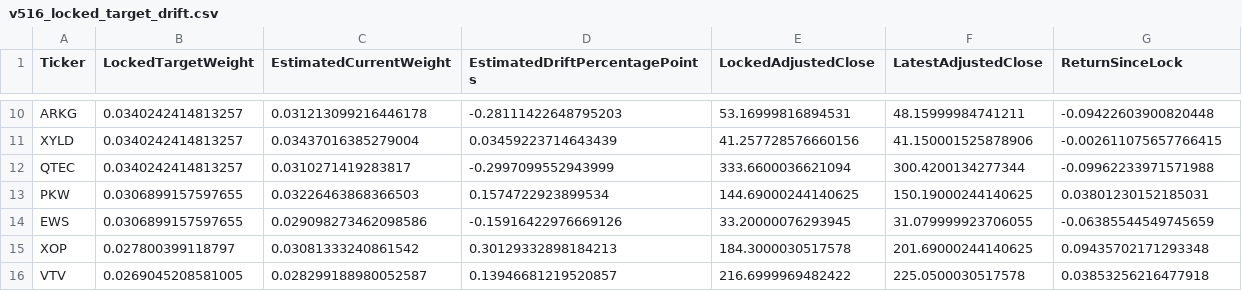
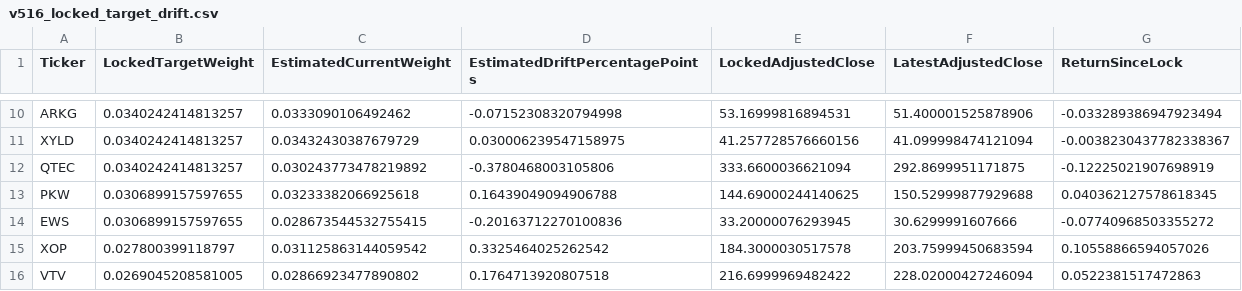
Before and after one commit to rohanptl/Gemini-riskfolio-lib, a CSV file: reports/v516-midmonth/v516_locked_target_drift.csv, drawn as a sheet; only a part is shown, gaps mark what is left out; the diff covers the shown part only; the diff names each change by its address in the sheet, - before the commit and + after, or states it on an @@ line.

```diff
--- a/reports/v516-midmonth/v516_locked_target_drift.csv
+++ b/reports/v516-midmonth/v516_locked_target_drift.csv
-C10 (EstimatedCurrentWeight): 0.031213099216446178
+C10 (EstimatedCurrentWeight): 0.0333090106492462
-D10 (EstimatedDriftPercentagePoints): -0.28111422648795203
+D10 (EstimatedDriftPercentagePoints): -0.07152308320794998
-F10 (LatestAdjustedClose): 48.15999984741211
+F10 (LatestAdjustedClose): 51.400001525878906
-G10 (ReturnSinceLock): -0.09422603900820448
+G10 (ReturnSinceLock): -0.033289386947923494
-C11 (EstimatedCurrentWeight): 0.03437016385279004
+C11 (EstimatedCurrentWeight): 0.03432430387679729
-D11 (EstimatedDriftPercentagePoints): 0.03459223714643439
+D11 (EstimatedDriftPercentagePoints): 0.030006239547158975
-F11 (LatestAdjustedClose): 41.150001525878906
+F11 (LatestAdjustedClose): 41.099998474121094
-G11 (ReturnSinceLock): -0.002611075657766415
+G11 (ReturnSinceLock): -0.0038230437782338367
-C12 (EstimatedCurrentWeight): 0.0310271419283817
+C12 (EstimatedCurrentWeight): 0.030243773478219892
-D12 (EstimatedDriftPercentagePoints): -0.2997099552943999
+D12 (EstimatedDriftPercentagePoints): -0.3780468003105806
-F12 (LatestAdjustedClose): 300.4200134277344
+F12 (LatestAdjustedClose): 292.8699951171875
-G12 (ReturnSinceLock): -0.09962233971571988
+G12 (ReturnSinceLock): -0.12225021907698919
-C13 (EstimatedCurrentWeight): 0.03226463868366503
+C13 (EstimatedCurrentWeight): 0.03233382066925618
-D13 (EstimatedDriftPercentagePoints): 0.1574722923899534
+D13 (EstimatedDriftPercentagePoints): 0.16439049094906788
-F13 (LatestAdjustedClose): 150.19000244140625
+F13 (LatestAdjustedClose): 150.52999877929688
-G13 (ReturnSinceLock): 0.03801230152185031
+G13 (ReturnSinceLock): 0.040362127578618345
-C14 (EstimatedCurrentWeight): 0.029098273462098586
+C14 (EstimatedCurrentWeight): 0.028673544532755415
-D14 (EstimatedDriftPercentagePoints): -0.15916422976669126
+D14 (EstimatedDriftPercentagePoints): -0.20163712270100836
-F14 (LatestAdjustedClose): 31.079999923706055
+F14 (LatestAdjustedClose): 30.6299991607666
-G14 (ReturnSinceLock): -0.06385544549745659
+G14 (ReturnSinceLock): -0.07740968503355272
-C15 (EstimatedCurrentWeight): 0.03081333240861542
+C15 (EstimatedCurrentWeight): 0.031125863144059542
-D15 (EstimatedDriftPercentagePoints): 0.30129332898184213
+D15 (EstimatedDriftPercentagePoints): 0.3325464025262542
-F15 (LatestAdjustedClose): 201.69000244140625
+F15 (LatestAdjustedClose): 203.75999450683594
-G15 (ReturnSinceLock): 0.09435702171293348
+G15 (ReturnSinceLock): 0.10558866594057026
-C16 (EstimatedCurrentWeight): 0.028299188980052587
+C16 (EstimatedCurrentWeight): 0.02866923477890802
-D16 (EstimatedDriftPercentagePoints): 0.13946681219520857
+D16 (EstimatedDriftPercentagePoints): 0.1764713920807518
-F16 (LatestAdjustedClose): 225.0500030517578
+F16 (LatestAdjustedClose): 228.02000427246094
-G16 (ReturnSinceLock): 0.03853256216477918
+G16 (ReturnSinceLock): 0.0522381517472863
```
Also changed, not shown: 32 edited cells elsewhere in this file, reports/v516-midmonth/v516_since_lock_equity.csv, 4 other files.
